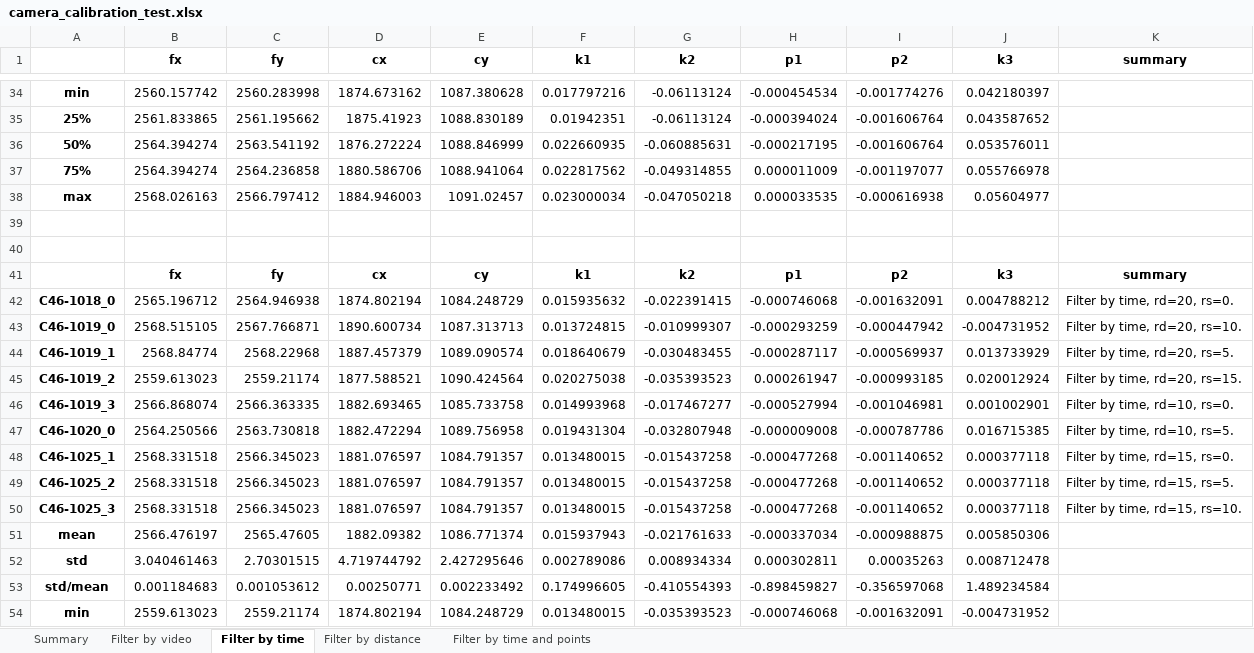
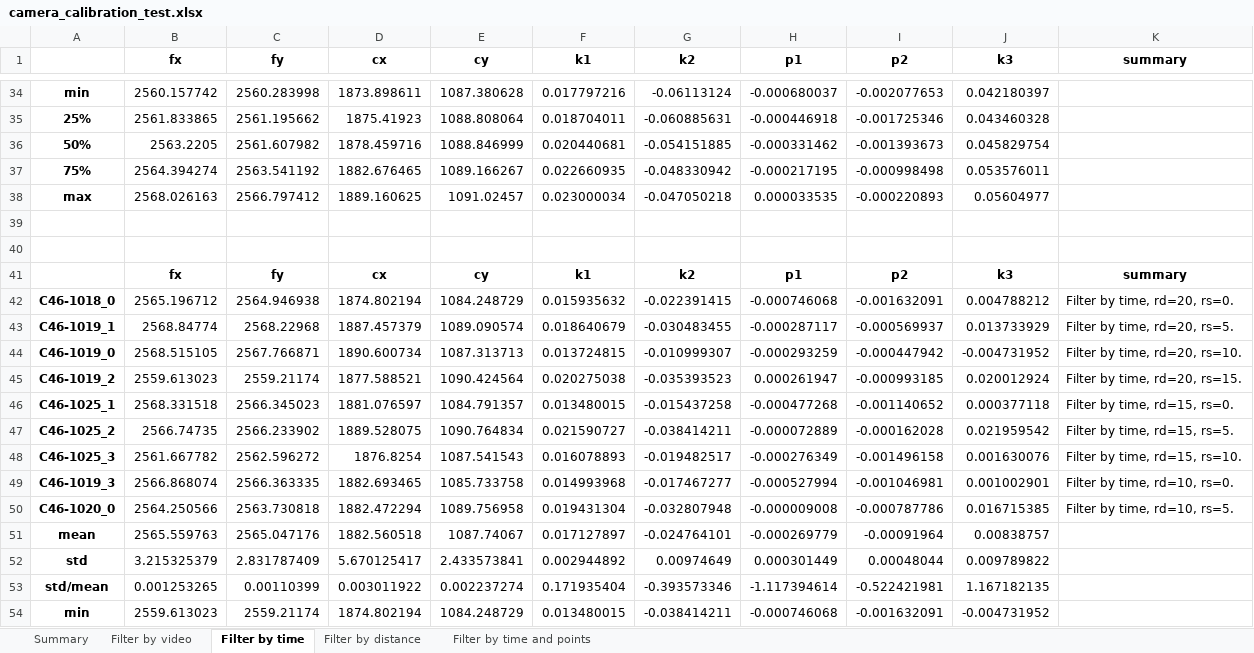
Before and after one commit to mnrojas2/gsi_camera_calibration, an Excel workbook: results/camera_calibration_test.xlsx, sheet Filter by time, drawn as a sheet; only a part is shown, gaps mark what is left out; values as stored, in another font and other column widths than the file's, no borders; removed rows and columns are numbered as before the commit, all else as after; the diff covers the shown part only; the diff names each change by its address in the sheet, - before the commit and + after, or states it on an @@ line.

```diff
--- a/results/camera_calibration_test.xlsx (sheet Filter by time)
+++ b/results/camera_calibration_test.xlsx (sheet Filter by time)
-D34 (cx): 1874.673162
+D34 (cx): 1873.898611
-H34 (p1): -0.000454534
+H34 (p1): -0.000680037
-I34 (p2): -0.001774276
+I34 (p2): -0.002077653
-E35 (cy): 1088.830189
+E35 (cy): 1088.808064
-F35 (k1): 0.01942351
+F35 (k1): 0.018704011
-G35 (k2): -0.06113124
+G35 (k2): -0.060885631
-H35 (p1): -0.000394024
+H35 (p1): -0.000446918
-I35 (p2): -0.001606764
+I35 (p2): -0.001725346
-J35 (k3): 0.043587652
+J35 (k3): 0.043460328
-row 36: 50% | 2564.394274 | 2563.541192 | 1876.272224 | 1088.846999 | 0.022660935 | -0.060885631 | -0.000217195 | -0.001606764 | 0.053576011
-row 37: 75% | 2564.394274 | 2564.236858 | 1880.586706 | 1088.941064 | 0.022817562 | -0.049314855 | 0.000011009 | -0.001197077 | 0.055766978
+row 36: 50% | 2563.2205 | 2561.607982 | 1878.459716 | 1088.846999 | 0.020440681 | -0.054151885 | -0.000331462 | -0.001393673 | 0.045829754
+row 37: 75% | 2564.394274 | 2563.541192 | 1882.676465 | 1089.166267 | 0.022660935 | -0.048330942 | -0.000217195 | -0.000998498 | 0.053576011
-D38 (cx): 1884.946003
+D38 (cx): 1889.160625
-I38 (p2): -0.000616938
+I38 (p2): -0.000220893
@@ row 44 moved to row 43: C46-1019_1 @@
@@ row 48 moved to row 46: C46-1025_1 @@
+row 47: C46-1025_2 | 2566.74735 | 2566.233902 | 1889.528075 | 1090.764834 | 0.021590727 | -0.038414211 | -0.000072889 | -0.000162028 | 0.021959542 | Filter by time, rd=15, rs=5.
+row 48: C46-1025_3 | 2561.667782 | 2562.596272 | 1876.8254 | 1087.541543 | 0.016078893 | -0.019482517 | -0.000276349 | -0.001496158 | 0.001630076 | Filter by time, rd=15, rs=10.
-row 49: C46-1025_2 | 2568.331518 | 2566.345023 | 1881.076597 | 1084.791357 | 0.013480015 | -0.015437258 | -0.000477268 | -0.001140652 | 0.000377118 | Filter by time, rd=15, rs=5.
-row 50: C46-1025_3 | 2568.331518 | 2566.345023 | 1881.076597 | 1084.791357 | 0.013480015 | -0.015437258 | -0.000477268 | -0.001140652 | 0.000377118 | Filter by time, rd=15, rs=10.
-row 51: mean | 2566.476197 | 2565.47605 | 1882.09382 | 1086.771374 | 0.015937943 | -0.021761633 | -0.000337034 | -0.000988875 | 0.005850306
-row 52: std | 3.040461463 | 2.70301515 | 4.719744792 | 2.427295646 | 0.002789086 | 0.008934334 | 0.000302811 | 0.00035263 | 0.008712478
-row 53: std/mean | 0.001184683 | 0.001053612 | 0.00250771 | 0.002233492 | 0.174996605 | -0.410554393 | -0.898459827 | -0.356597068 | 1.489234584
+row 51: mean | 2565.559763 | 2565.047176 | 1882.560518 | 1087.74067 | 0.017127897 | -0.024764101 | -0.000269779 | -0.00091964 | 0.00838757
+row 52: std | 3.215325379 | 2.831787409 | 5.670125417 | 2.433573841 | 0.002944892 | 0.00974649 | 0.000301449 | 0.00048044 | 0.009789822
+row 53: std/mean | 0.001253265 | 0.00110399 | 0.003011922 | 0.002237274 | 0.171935404 | -0.393573346 | -1.117394614 | -0.522421981 | 1.167182135
-G54 (k2): -0.035393523
+G54 (k2): -0.038414211
```
Also changed, not shown: 35 added rows, 35 removed rows, 10 moved rows and 37 edited cells elsewhere in this sheet, sheet Summary, sheet Filter by distance, formulas that keep their value, 42 other files.
